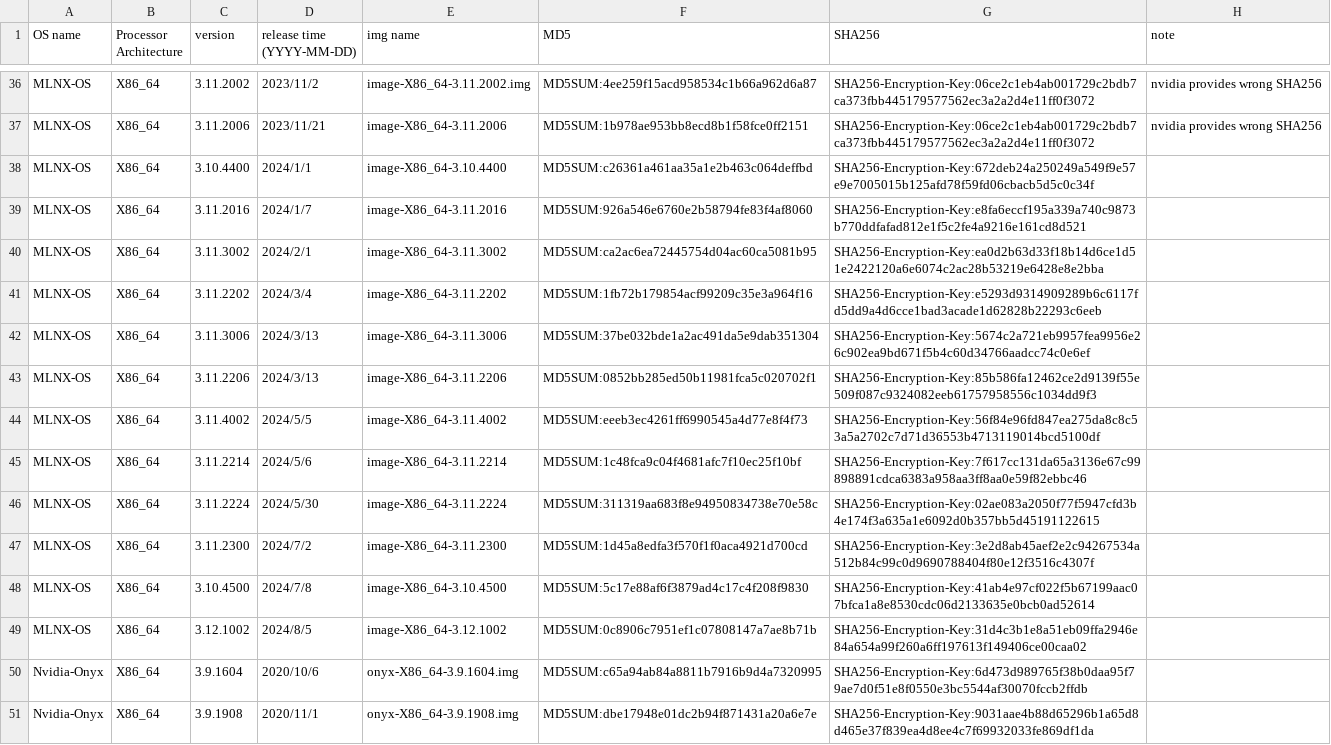
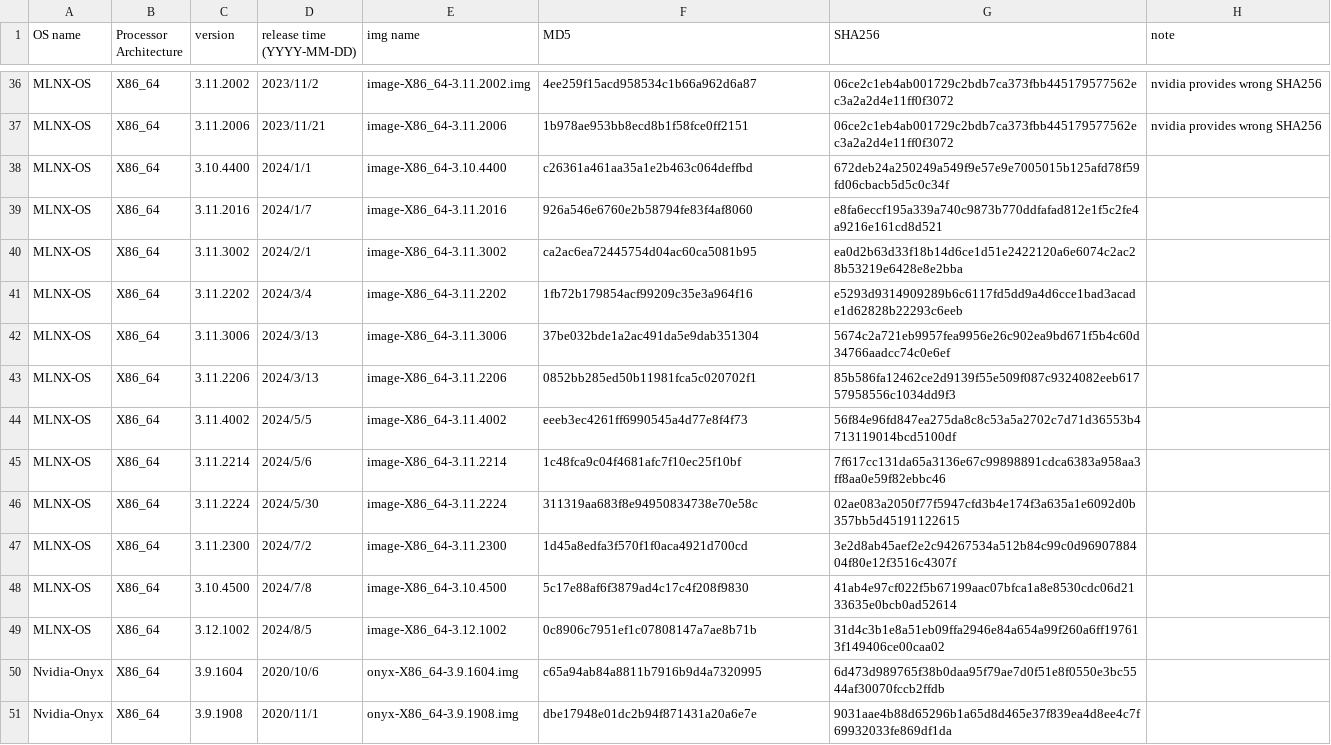
Before and after one commit to xana2333/MellanoxSwitches, a CSV file: MellanoxSwitchFwHashInfo.CSV, drawn as a sheet; only a part is shown, gaps mark what is left out; the diff covers the shown part only; the diff names each change by its address in the sheet, - before the commit and + after, or states it on an @@ line.

```diff
--- a/MellanoxSwitchFwHashInfo.CSV
+++ b/MellanoxSwitchFwHashInfo.CSV
-F36 (MD5): MD5SUM:4ee259f15acd958534c1b66a962d6a87
+F36 (MD5): 4ee259f15acd958534c1b66a962d6a87
-G36:G37 (SHA256): SHA256-Encryption-Key:06ce2c1eb4ab001729c2bdb7ca373fbb445179577562ec3a2a2d4e11ff0f3072
+G36:G37 (SHA256): 06ce2c1eb4ab001729c2bdb7ca373fbb445179577562ec3a2a2d4e11ff0f3072
-F37 (MD5): MD5SUM:1b978ae953bb8ecd8b1f58fce0ff2151
+F37 (MD5): 1b978ae953bb8ecd8b1f58fce0ff2151
-F38 (MD5): MD5SUM:c26361a461aa35a1e2b463c064deffbd
+F38 (MD5): c26361a461aa35a1e2b463c064deffbd
-G38 (SHA256): SHA256-Encryption-Key:672deb24a250249a549f9e57e9e7005015b125afd78f59fd06cbacb5d5c0c34f
+G38 (SHA256): 672deb24a250249a549f9e57e9e7005015b125afd78f59fd06cbacb5d5c0c34f
-F39 (MD5): MD5SUM:926a546e6760e2b58794fe83f4af8060
+F39 (MD5): 926a546e6760e2b58794fe83f4af8060
-G39 (SHA256): SHA256-Encryption-Key:e8fa6eccf195a339a740c9873b770ddfafad812e1f5c2fe4a9216e161cd8d521
+G39 (SHA256): e8fa6eccf195a339a740c9873b770ddfafad812e1f5c2fe4a9216e161cd8d521
-F40 (MD5): MD5SUM:ca2ac6ea72445754d04ac60ca5081b95
+F40 (MD5): ca2ac6ea72445754d04ac60ca5081b95
-G40 (SHA256): SHA256-Encryption-Key:ea0d2b63d33f18b14d6ce1d51e2422120a6e6074c2ac28b53219e6428e8e2bba
+G40 (SHA256): ea0d2b63d33f18b14d6ce1d51e2422120a6e6074c2ac28b53219e6428e8e2bba
-F41 (MD5): MD5SUM:1fb72b179854acf99209c35e3a964f16
+F41 (MD5): 1fb72b179854acf99209c35e3a964f16
-G41 (SHA256): SHA256-Encryption-Key:e5293d9314909289b6c6117fd5dd9a4d6cce1bad3acade1d62828b22293c6eeb
+G41 (SHA256): e5293d9314909289b6c6117fd5dd9a4d6cce1bad3acade1d62828b22293c6eeb
-F42 (MD5): MD5SUM:37be032bde1a2ac491da5e9dab351304
+F42 (MD5): 37be032bde1a2ac491da5e9dab351304
-G42 (SHA256): SHA256-Encryption-Key:5674c2a721eb9957fea9956e26c902ea9bd671f5b4c60d34766aadcc74c0e6ef
+G42 (SHA256): 5674c2a721eb9957fea9956e26c902ea9bd671f5b4c60d34766aadcc74c0e6ef
-F43 (MD5): MD5SUM:0852bb285ed50b11981fca5c020702f1
+F43 (MD5): 0852bb285ed50b11981fca5c020702f1
-G43 (SHA256): SHA256-Encryption-Key:85b586fa12462ce2d9139f55e509f087c9324082eeb61757958556c1034dd9f3
+G43 (SHA256): 85b586fa12462ce2d9139f55e509f087c9324082eeb61757958556c1034dd9f3
-F44 (MD5): MD5SUM:eeeb3ec4261ff6990545a4d77e8f4f73
+F44 (MD5): eeeb3ec4261ff6990545a4d77e8f4f73
-G44 (SHA256): SHA256-Encryption-Key:56f84e96fd847ea275da8c8c53a5a2702c7d71d36553b4713119014bcd5100df
+G44 (SHA256): 56f84e96fd847ea275da8c8c53a5a2702c7d71d36553b4713119014bcd5100df
-F45 (MD5): MD5SUM:1c48fca9c04f4681afc7f10ec25f10bf
+F45 (MD5): 1c48fca9c04f4681afc7f10ec25f10bf
-G45 (SHA256): SHA256-Encryption-Key:7f617cc131da65a3136e67c99898891cdca6383a958aa3ff8aa0e59f82ebbc46
+G45 (SHA256): 7f617cc131da65a3136e67c99898891cdca6383a958aa3ff8aa0e59f82ebbc46
-F46 (MD5): MD5SUM:311319aa683f8e94950834738e70e58c
+F46 (MD5): 311319aa683f8e94950834738e70e58c
-G46 (SHA256): SHA256-Encryption-Key:02ae083a2050f77f5947cfd3b4e174f3a635a1e6092d0b357bb5d45191122615
+G46 (SHA256): 02ae083a2050f77f5947cfd3b4e174f3a635a1e6092d0b357bb5d45191122615
-F47 (MD5): MD5SUM:1d45a8edfa3f570f1f0aca4921d700cd
+F47 (MD5): 1d45a8edfa3f570f1f0aca4921d700cd
-G47 (SHA256): SHA256-Encryption-Key:3e2d8ab45aef2e2c94267534a512b84c99c0d9690788404f80e12f3516c4307f
+G47 (SHA256): 3e2d8ab45aef2e2c94267534a512b84c99c0d9690788404f80e12f3516c4307f
-F48 (MD5): MD5SUM:5c17e88af6f3879ad4c17c4f208f9830
+F48 (MD5): 5c17e88af6f3879ad4c17c4f208f9830
-G48 (SHA256): SHA256-Encryption-Key:41ab4e97cf022f5b67199aac07bfca1a8e8530cdc06d2133635e0bcb0ad52614
+G48 (SHA256): 41ab4e97cf022f5b67199aac07bfca1a8e8530cdc06d2133635e0bcb0ad52614
-F49 (MD5): MD5SUM:0c8906c7951ef1c07808147a7ae8b71b
+F49 (MD5): 0c8906c7951ef1c07808147a7ae8b71b
-G49 (SHA256): SHA256-Encryption-Key:31d4c3b1e8a51eb09ffa2946e84a654a99f260a6ff197613f149406ce00caa02
+G49 (SHA256): 31d4c3b1e8a51eb09ffa2946e84a654a99f260a6ff197613f149406ce00caa02
-F50 (MD5): MD5SUM:c65a94ab84a8811b7916b9d4a7320995
+F50 (MD5): c65a94ab84a8811b7916b9d4a7320995
-G50 (SHA256): SHA256-Encryption-Key:6d473d989765f38b0daa95f79ae7d0f51e8f0550e3bc5544af30070fccb2ffdb
+G50 (SHA256): 6d473d989765f38b0daa95f79ae7d0f51e8f0550e3bc5544af30070fccb2ffdb
-F51 (MD5): MD5SUM:dbe17948e01dc2b94f871431a20a6e7e
+F51 (MD5): dbe17948e01dc2b94f871431a20a6e7e
-G51 (SHA256): SHA256-Encryption-Key:9031aae4b88d65296b1a65d8d465e37f839ea4d8ee4c7f69932033fe869df1da
+G51 (SHA256): 9031aae4b88d65296b1a65d8d465e37f839ea4d8ee4c7f69932033fe869df1da
```
Also changed, not shown: 103 edited cells elsewhere in this file.
